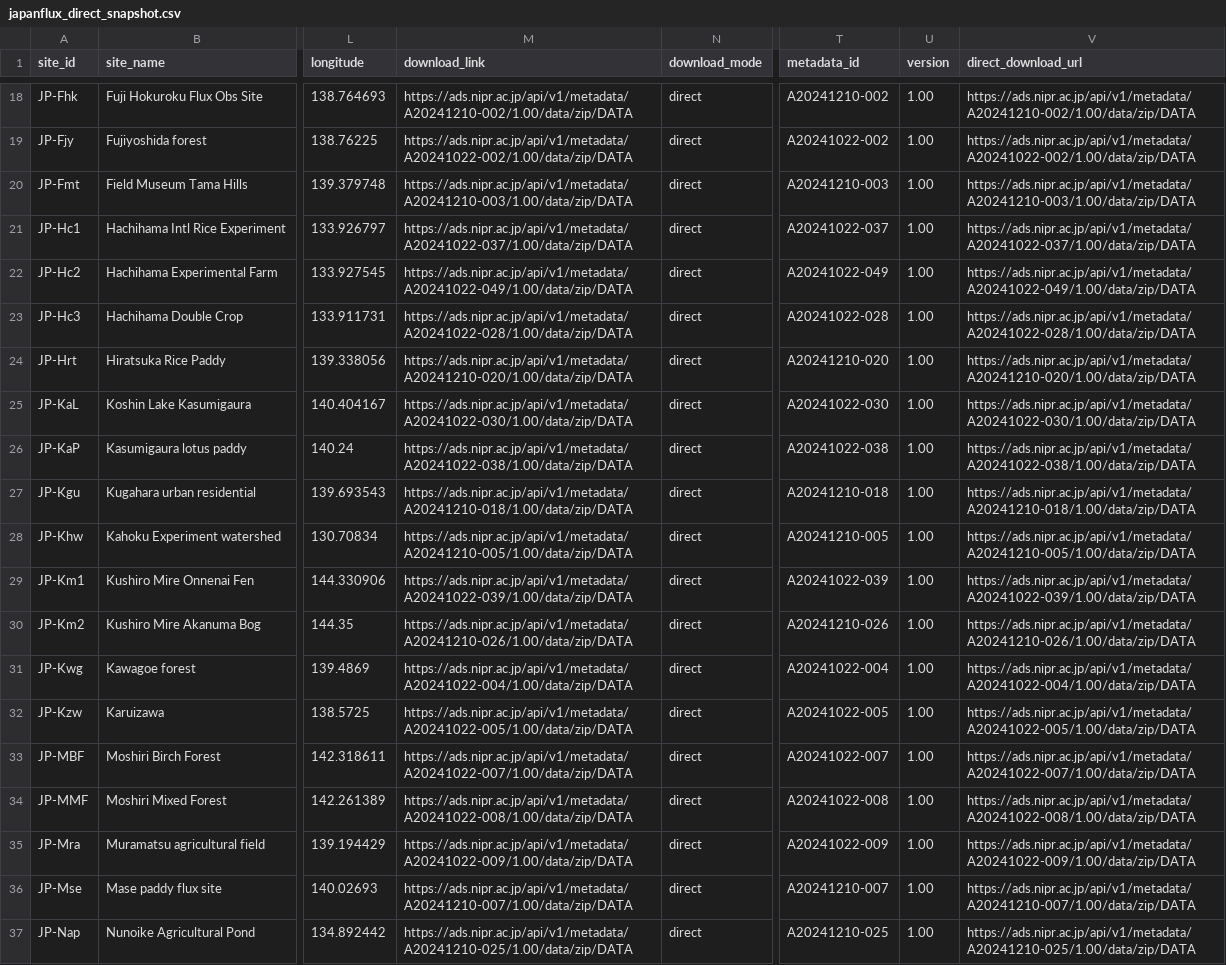
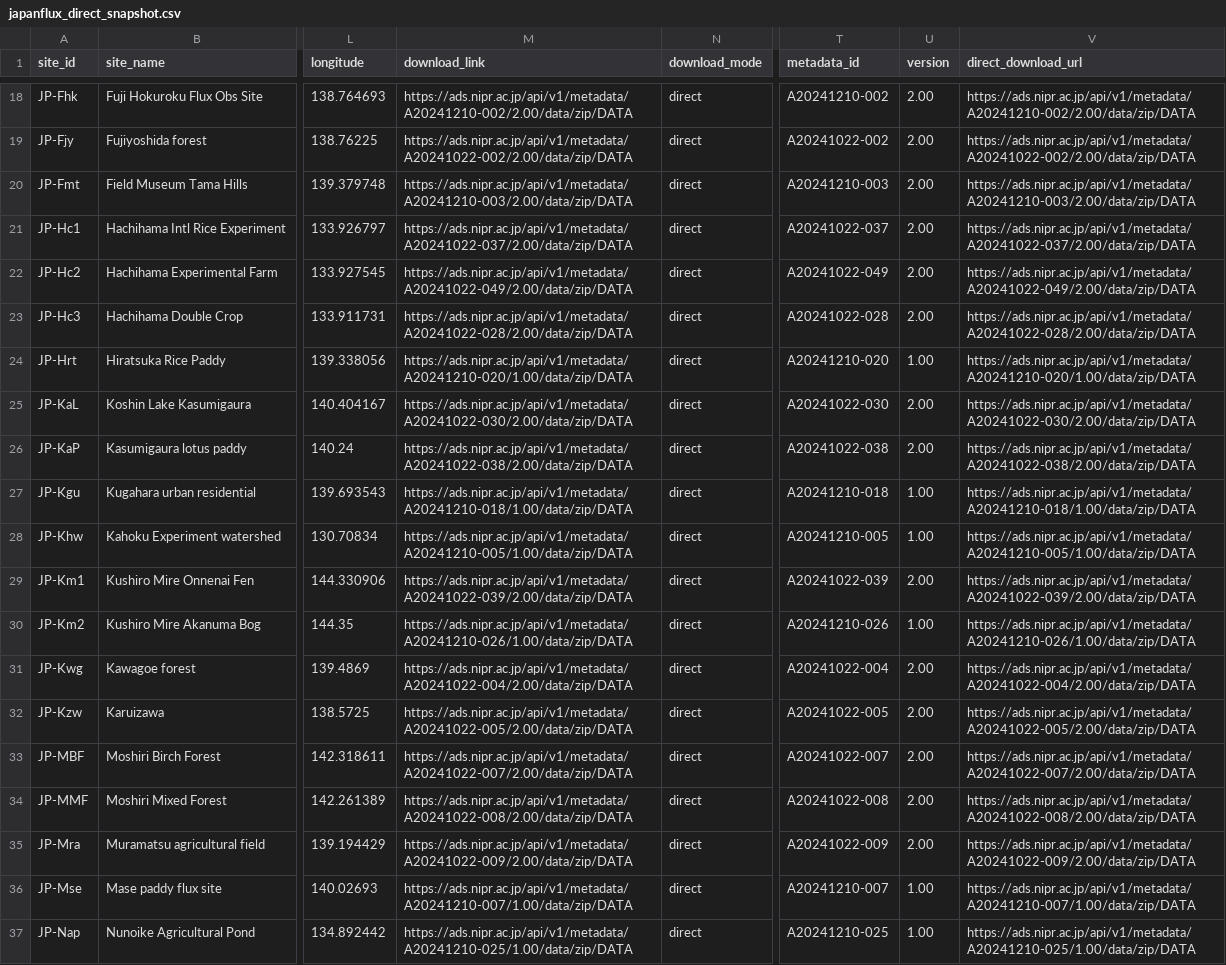
Before and after one commit to trevorkeenan/fluxnet-data-explorer, a CSV file: assets/japanflux_direct_snapshot.csv, drawn as a sheet; only a part is shown, gaps mark what is left out; the diff covers the shown part only; the diff names each change by its address in the sheet, - before the commit and + after, or states it on an @@ line.

```diff
--- a/assets/japanflux_direct_snapshot.csv
+++ b/assets/japanflux_direct_snapshot.csv
-M18 (download_link): https://ads.nipr.ac.jp/api/v1/metadata/A20241210-002/1.00/data/zip/DATA
+M18 (download_link): https://ads.nipr.ac.jp/api/v1/metadata/A20241210-002/2.00/data/zip/DATA
-U18:U23 (version): 1.00
+U18:U23 (version): 2.00
-V18 (direct_download_url): https://ads.nipr.ac.jp/api/v1/metadata/A20241210-002/1.00/data/zip/DATA
+V18 (direct_download_url): https://ads.nipr.ac.jp/api/v1/metadata/A20241210-002/2.00/data/zip/DATA
-M19 (download_link): https://ads.nipr.ac.jp/api/v1/metadata/A20241022-002/1.00/data/zip/DATA
+M19 (download_link): https://ads.nipr.ac.jp/api/v1/metadata/A20241022-002/2.00/data/zip/DATA
-V19 (direct_download_url): https://ads.nipr.ac.jp/api/v1/metadata/A20241022-002/1.00/data/zip/DATA
+V19 (direct_download_url): https://ads.nipr.ac.jp/api/v1/metadata/A20241022-002/2.00/data/zip/DATA
-M20 (download_link): https://ads.nipr.ac.jp/api/v1/metadata/A20241210-003/1.00/data/zip/DATA
+M20 (download_link): https://ads.nipr.ac.jp/api/v1/metadata/A20241210-003/2.00/data/zip/DATA
-V20 (direct_download_url): https://ads.nipr.ac.jp/api/v1/metadata/A20241210-003/1.00/data/zip/DATA
+V20 (direct_download_url): https://ads.nipr.ac.jp/api/v1/metadata/A20241210-003/2.00/data/zip/DATA
-M21 (download_link): https://ads.nipr.ac.jp/api/v1/metadata/A20241022-037/1.00/data/zip/DATA
+M21 (download_link): https://ads.nipr.ac.jp/api/v1/metadata/A20241022-037/2.00/data/zip/DATA
-V21 (direct_download_url): https://ads.nipr.ac.jp/api/v1/metadata/A20241022-037/1.00/data/zip/DATA
+V21 (direct_download_url): https://ads.nipr.ac.jp/api/v1/metadata/A20241022-037/2.00/data/zip/DATA
-M22 (download_link): https://ads.nipr.ac.jp/api/v1/metadata/A20241022-049/1.00/data/zip/DATA
+M22 (download_link): https://ads.nipr.ac.jp/api/v1/metadata/A20241022-049/2.00/data/zip/DATA
-V22 (direct_download_url): https://ads.nipr.ac.jp/api/v1/metadata/A20241022-049/1.00/data/zip/DATA
+V22 (direct_download_url): https://ads.nipr.ac.jp/api/v1/metadata/A20241022-049/2.00/data/zip/DATA
-M23 (download_link): https://ads.nipr.ac.jp/api/v1/metadata/A20241022-028/1.00/data/zip/DATA
+M23 (download_link): https://ads.nipr.ac.jp/api/v1/metadata/A20241022-028/2.00/data/zip/DATA
-V23 (direct_download_url): https://ads.nipr.ac.jp/api/v1/metadata/A20241022-028/1.00/data/zip/DATA
+V23 (direct_download_url): https://ads.nipr.ac.jp/api/v1/metadata/A20241022-028/2.00/data/zip/DATA
-M25 (download_link): https://ads.nipr.ac.jp/api/v1/metadata/A20241022-030/1.00/data/zip/DATA
+M25 (download_link): https://ads.nipr.ac.jp/api/v1/metadata/A20241022-030/2.00/data/zip/DATA
-U25:U26 (version): 1.00
+U25:U26 (version): 2.00
-V25 (direct_download_url): https://ads.nipr.ac.jp/api/v1/metadata/A20241022-030/1.00/data/zip/DATA
+V25 (direct_download_url): https://ads.nipr.ac.jp/api/v1/metadata/A20241022-030/2.00/data/zip/DATA
-M26 (download_link): https://ads.nipr.ac.jp/api/v1/metadata/A20241022-038/1.00/data/zip/DATA
+M26 (download_link): https://ads.nipr.ac.jp/api/v1/metadata/A20241022-038/2.00/data/zip/DATA
-V26 (direct_download_url): https://ads.nipr.ac.jp/api/v1/metadata/A20241022-038/1.00/data/zip/DATA
+V26 (direct_download_url): https://ads.nipr.ac.jp/api/v1/metadata/A20241022-038/2.00/data/zip/DATA
-M29 (download_link): https://ads.nipr.ac.jp/api/v1/metadata/A20241022-039/1.00/data/zip/DATA
+M29 (download_link): https://ads.nipr.ac.jp/api/v1/metadata/A20241022-039/2.00/data/zip/DATA
-U29 (version): 1.00
+U29 (version): 2.00
-V29 (direct_download_url): https://ads.nipr.ac.jp/api/v1/metadata/A20241022-039/1.00/data/zip/DATA
+V29 (direct_download_url): https://ads.nipr.ac.jp/api/v1/metadata/A20241022-039/2.00/data/zip/DATA
-M31 (download_link): https://ads.nipr.ac.jp/api/v1/metadata/A20241022-004/1.00/data/zip/DATA
+M31 (download_link): https://ads.nipr.ac.jp/api/v1/metadata/A20241022-004/2.00/data/zip/DATA
-U31:U35 (version): 1.00
+U31:U35 (version): 2.00
-V31 (direct_download_url): https://ads.nipr.ac.jp/api/v1/metadata/A20241022-004/1.00/data/zip/DATA
+V31 (direct_download_url): https://ads.nipr.ac.jp/api/v1/metadata/A20241022-004/2.00/data/zip/DATA
-M32 (download_link): https://ads.nipr.ac.jp/api/v1/metadata/A20241022-005/1.00/data/zip/DATA
+M32 (download_link): https://ads.nipr.ac.jp/api/v1/metadata/A20241022-005/2.00/data/zip/DATA
-V32 (direct_download_url): https://ads.nipr.ac.jp/api/v1/metadata/A20241022-005/1.00/data/zip/DATA
+V32 (direct_download_url): https://ads.nipr.ac.jp/api/v1/metadata/A20241022-005/2.00/data/zip/DATA
-M33 (download_link): https://ads.nipr.ac.jp/api/v1/metadata/A20241022-007/1.00/data/zip/DATA
+M33 (download_link): https://ads.nipr.ac.jp/api/v1/metadata/A20241022-007/2.00/data/zip/DATA
-V33 (direct_download_url): https://ads.nipr.ac.jp/api/v1/metadata/A20241022-007/1.00/data/zip/DATA
+V33 (direct_download_url): https://ads.nipr.ac.jp/api/v1/metadata/A20241022-007/2.00/data/zip/DATA
-M34 (download_link): https://ads.nipr.ac.jp/api/v1/metadata/A20241022-008/1.00/data/zip/DATA
+M34 (download_link): https://ads.nipr.ac.jp/api/v1/metadata/A20241022-008/2.00/data/zip/DATA
-V34 (direct_download_url): https://ads.nipr.ac.jp/api/v1/metadata/A20241022-008/1.00/data/zip/DATA
+V34 (direct_download_url): https://ads.nipr.ac.jp/api/v1/metadata/A20241022-008/2.00/data/zip/DATA
-M35 (download_link): https://ads.nipr.ac.jp/api/v1/metadata/A20241022-009/1.00/data/zip/DATA
+M35 (download_link): https://ads.nipr.ac.jp/api/v1/metadata/A20241022-009/2.00/data/zip/DATA
-V35 (direct_download_url): https://ads.nipr.ac.jp/api/v1/metadata/A20241022-009/1.00/data/zip/DATA
+V35 (direct_download_url): https://ads.nipr.ac.jp/api/v1/metadata/A20241022-009/2.00/data/zip/DATA
```
Also changed, not shown: 135 edited cells elsewhere in this file, assets/efd_curated_sites_snapshot.csv, 4 other files.
